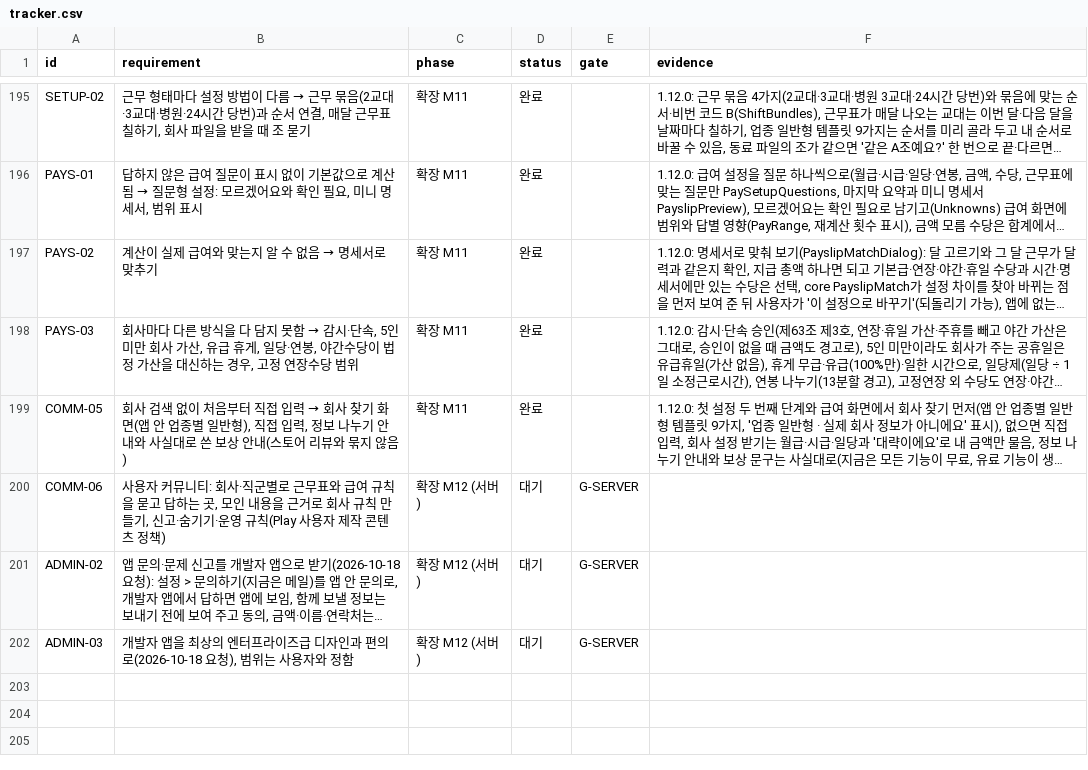
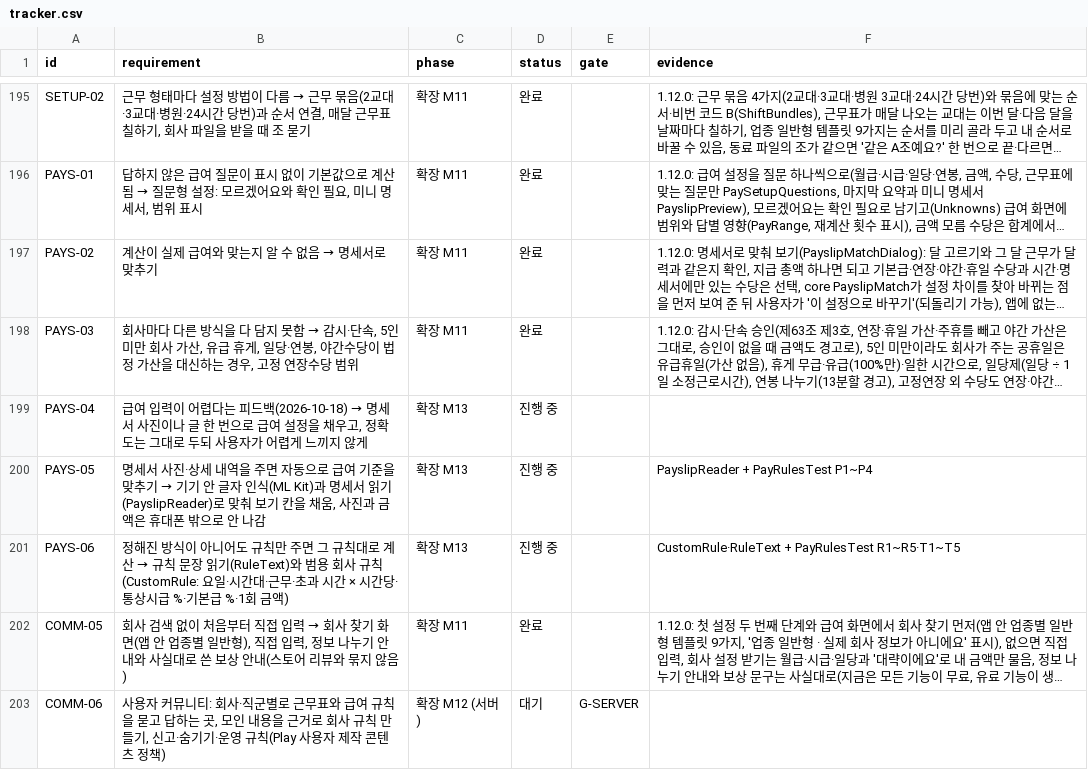
Before and after one commit to YWJMoney/-, a CSV file: shift-calendar-app/docs/tracker.csv, drawn as a sheet; only a part is shown, gaps mark what is left out; the shorter side is filled out with more unchanged rows; long unchanged cells end in …; the diff names each change by its address in the sheet, - before the commit and + after, or states it on an @@ line.

```diff
--- a/shift-calendar-app/docs/tracker.csv
+++ b/shift-calendar-app/docs/tracker.csv
+row 199: PAYS-04 | 급여 입력이 어렵다는 피드백(2026-10-18) → 명세서 사진이나 글 한 번으로 급여 설정을 채우고, 정확도는 그대로 두되 사용자가 어렵게 느끼지 않게 | 확장 M13 | 진행 중
+row 200: PAYS-05 | 명세서 사진·상세 내역을 주면 자동으로 급여 기준을 맞추기 → 기기 안 글자 인식(ML Kit)과 명세서 읽기(PayslipReader)로 맞춰 보기 칸을 채움, 사진과 금액은 휴대폰 밖으로 안 나감 | 확장 M13 | 진행 중 |  | PayslipReader + PayRulesTest P1~P4
+row 201: PAYS-06 | 정해진 방식이 아니어도 규칙만 주면 그 규칙대로 계산 → 규칙 문장 읽기(RuleText)와 범용 회사 규칙(CustomRule: 요일·시간대·근무·초과 시간 × 시간당·통상시급 %·기본급 %·1회 금액) | 확장 M13 | 진행 중 |  | CustomRule·RuleText + PayRulesTest R1~R5·T1~T5
```
Also changed, not shown: 14 other files.
